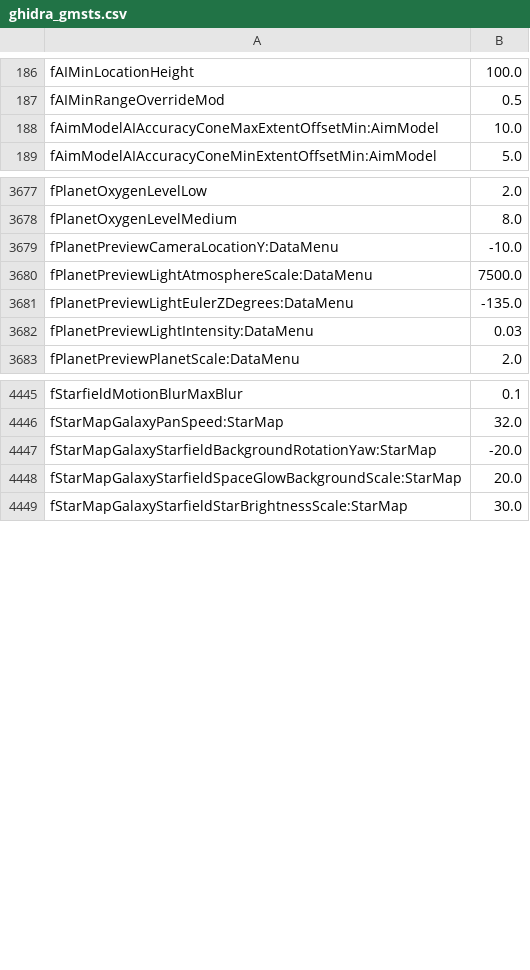
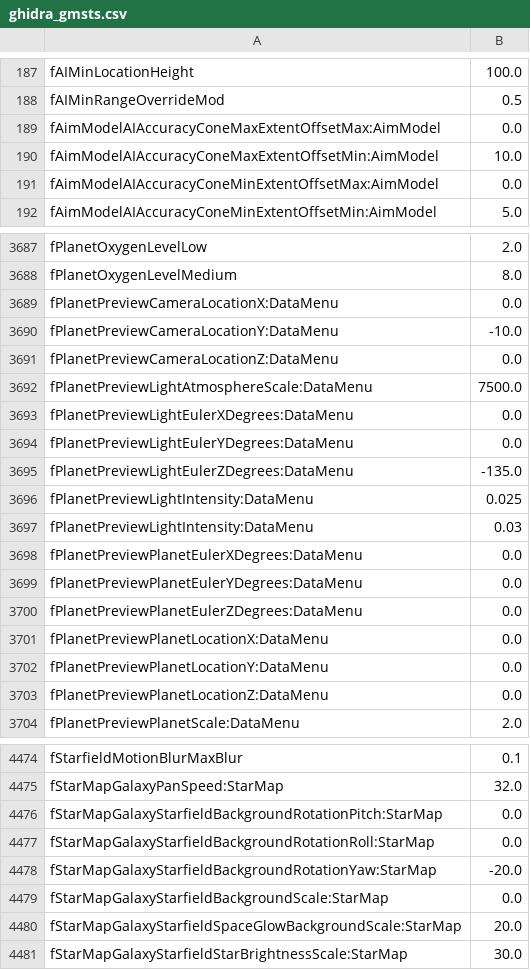
Before and after one commit to rfuzzo/sfgmstenable, a CSV file: src/ghidra_gmsts.csv, drawn as a sheet; only a part is shown, gaps mark what is left out; the diff covers the shown part only.

Commit message:
Update ghidra_gmsts.csv
closes #1

```diff
--- a/src/ghidra_gmsts.csv
+++ b/src/ghidra_gmsts.csv
@@ -187,3 +188,5 @@ fAIMinLocationHeight,100.0
 fAIMinRangeOverrideMod,0.5
+fAimModelAIAccuracyConeMaxExtentOffsetMax:AimModel,0.0
 fAimModelAIAccuracyConeMaxExtentOffsetMin:AimModel,10.0
+fAimModelAIAccuracyConeMinExtentOffsetMax:AimModel,0.0
 fAimModelAIAccuracyConeMinExtentOffsetMin:AimModel,5.0
@@ -3678,6 +3688,17 @@ fPlanetOxygenLevelLow,2.0
 fPlanetOxygenLevelMedium,8.0
+fPlanetPreviewCameraLocationX:DataMenu,0.0
 fPlanetPreviewCameraLocationY:DataMenu,-10.0
+fPlanetPreviewCameraLocationZ:DataMenu,0.0
 fPlanetPreviewLightAtmosphereScale:DataMenu,7500.0
+fPlanetPreviewLightEulerXDegrees:DataMenu,0.0
+fPlanetPreviewLightEulerYDegrees:DataMenu,0.0
 fPlanetPreviewLightEulerZDegrees:DataMenu,-135.0
+fPlanetPreviewLightIntensity:DataMenu,0.025
 fPlanetPreviewLightIntensity:DataMenu,0.03
+fPlanetPreviewPlanetEulerXDegrees:DataMenu,0.0
+fPlanetPreviewPlanetEulerYDegrees:DataMenu,0.0
+fPlanetPreviewPlanetEulerZDegrees:DataMenu,0.0
+fPlanetPreviewPlanetLocationX:DataMenu,0.0
+fPlanetPreviewPlanetLocationY:DataMenu,0.0
+fPlanetPreviewPlanetLocationZ:DataMenu,0.0
 fPlanetPreviewPlanetScale:DataMenu,2.0
@@ -4446,3 +4475,6 @@ fStarfieldMotionBlurMaxBlur,0.1
 fStarMapGalaxyPanSpeed:StarMap,32.0
+fStarMapGalaxyStarfieldBackgroundRotationPitch:StarMap,0.0
+fStarMapGalaxyStarfieldBackgroundRotationRoll:StarMap,0.0
 fStarMapGalaxyStarfieldBackgroundRotationYaw:StarMap,-20.0
+fStarMapGalaxyStarfieldBackgroundScale:StarMap,0.0
 fStarMapGalaxyStarfieldSpaceGlowBackgroundScale:StarMap,20.0
```
Also changed, not shown: 16 added rows and 1 removed row elsewhere in this file.
